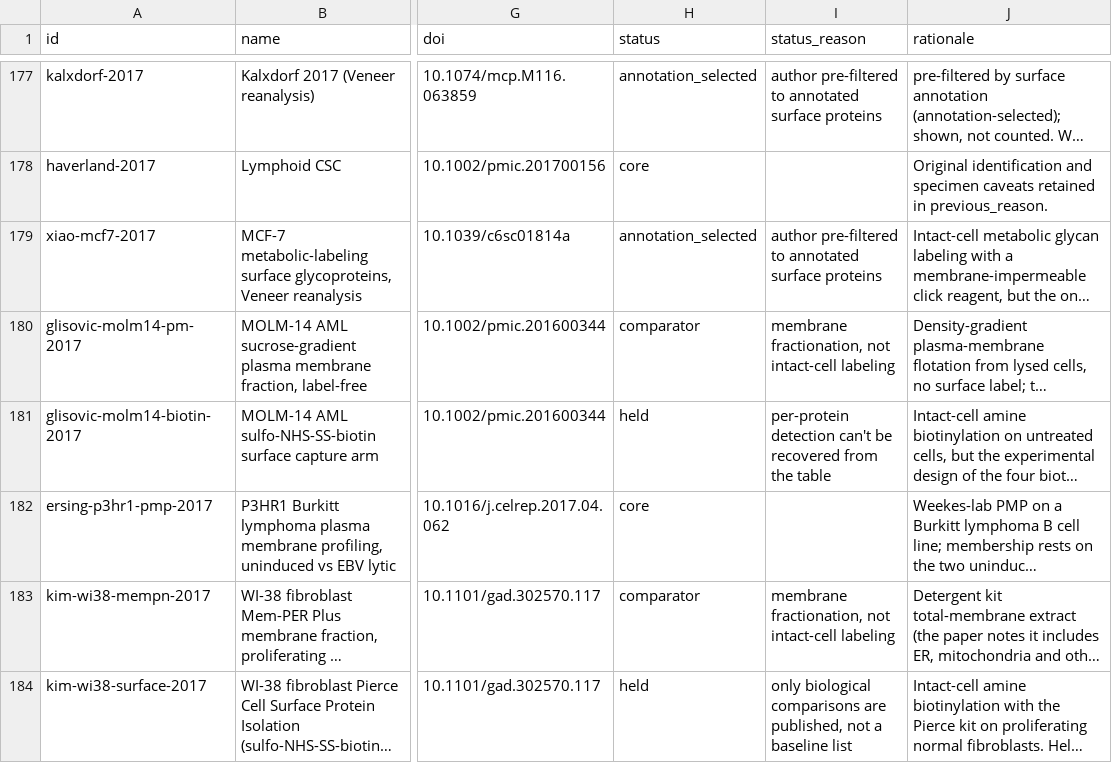
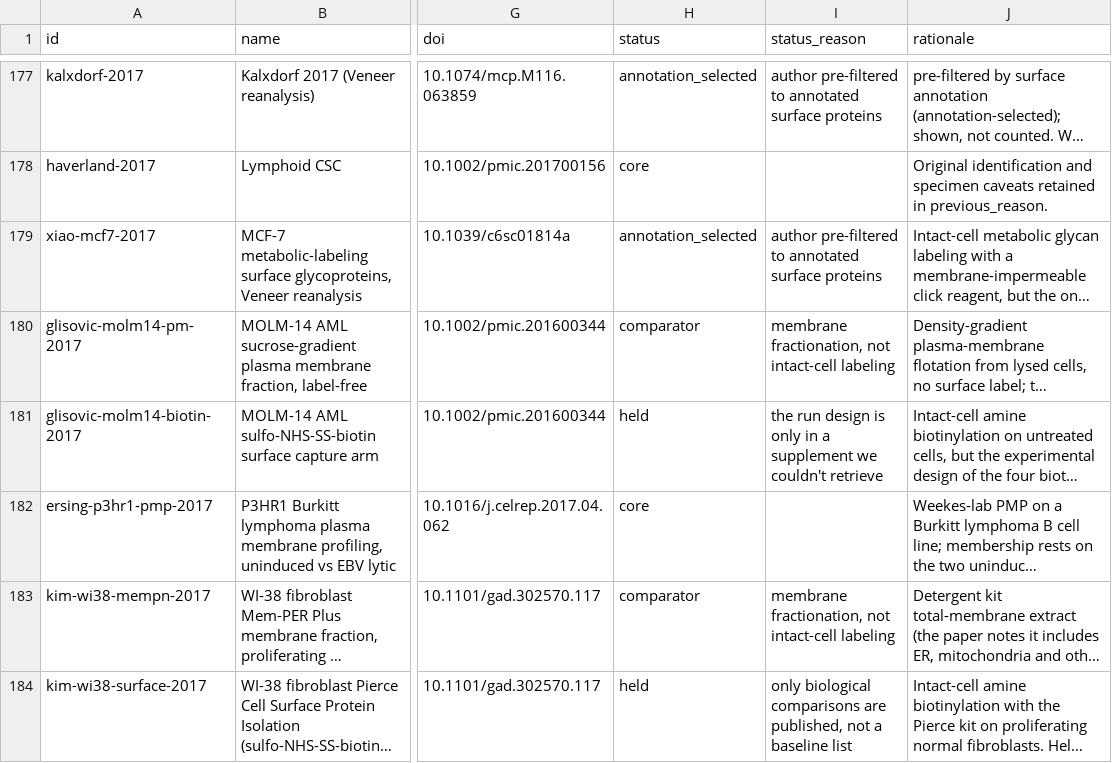
Before and after one commit to Deliverome-Project/accessible-surfaceome, a TSV file: viewer/public/data/surface-proteomics/surface_proteomics_methods.tsv, drawn as a sheet; only a part is shown, gaps mark what is left out; long unchanged cells end in …; the diff covers the shown part only; the diff names each change by its address in the sheet, - before the commit and + after, or states it on an @@ line.

Commit message:
fix(viewer): specific held reasons for eight surface-proteomics datasets
Seven held datasets fell to the generic "per-protein detection can't
be recovered from the table", and one (mi-hcc-csc-2012) matched
"pooled" though its note says the cell line isn't stated. Each now
gets a reason paraphrasing its own review note: unnamed cell line or
reagent, a deposit that can't be matched to the paper's cell type, a
run design only in an unretrievable supplement, barely enriched
pull-downs, a mostly intracellular shaved fraction, a missing
total-lysate table, and samples that mix several lines. No other
dataset's reason changes; data rebuilt from sweep-v15.

```diff
--- a/viewer/public/data/surface-proteomics/surface_proteomics_methods.tsv
+++ b/viewer/public/data/surface-proteomics/surface_proteomics_methods.tsv
-I181 (status_reason): per-protein detection can't be recovered from the table
+I181 (status_reason): the run design is only in a supplement we couldn't retrieve
```
Also changed, not shown: 7 edited cells elsewhere in this file, 3 other files.
